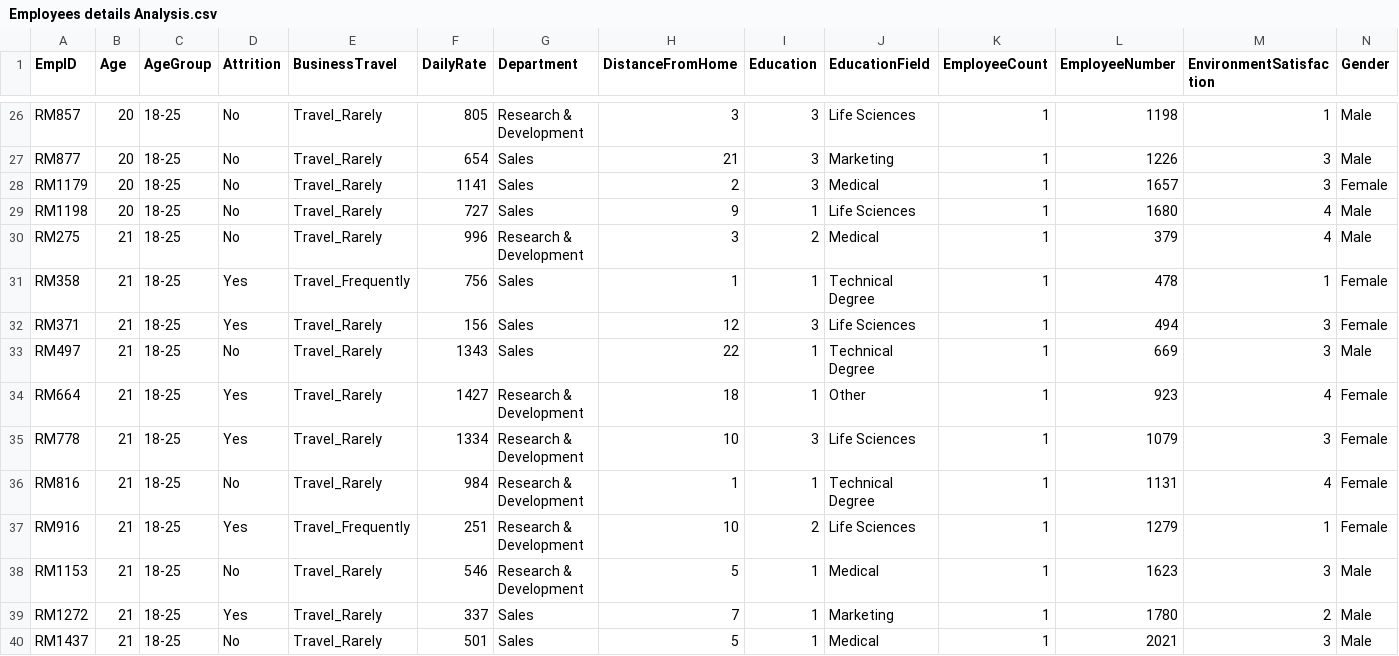
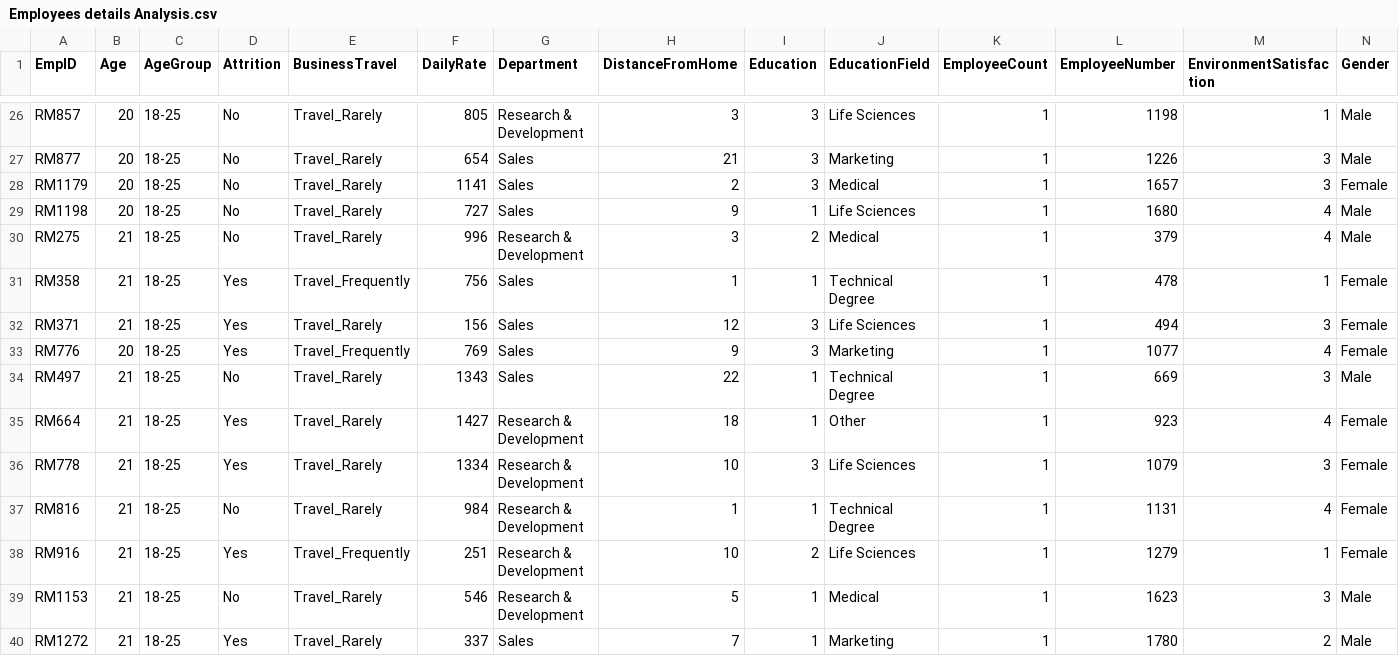
Before and after one commit to krishnabb01/Employees-details-Analysis, a CSV file: Employees details Analysis.csv, drawn as a sheet; only a part is shown, gaps mark what is left out; the shorter side is filled out with more unchanged rows; rows hold the shown columns only; the diff names each change by its address in the sheet, - before the commit and + after, or states it on an @@ line.

Commit message:
Employees-details-Analysis

```diff
--- a/Employees details Analysis.csv
+++ b/Employees details Analysis.csv
+row 33: RM776 | 20 | 18-25 | Yes | Travel_Frequently | 769 | Sales | 9 | 3 | Marketing | 1 | 1077 | 4 | Female
```
